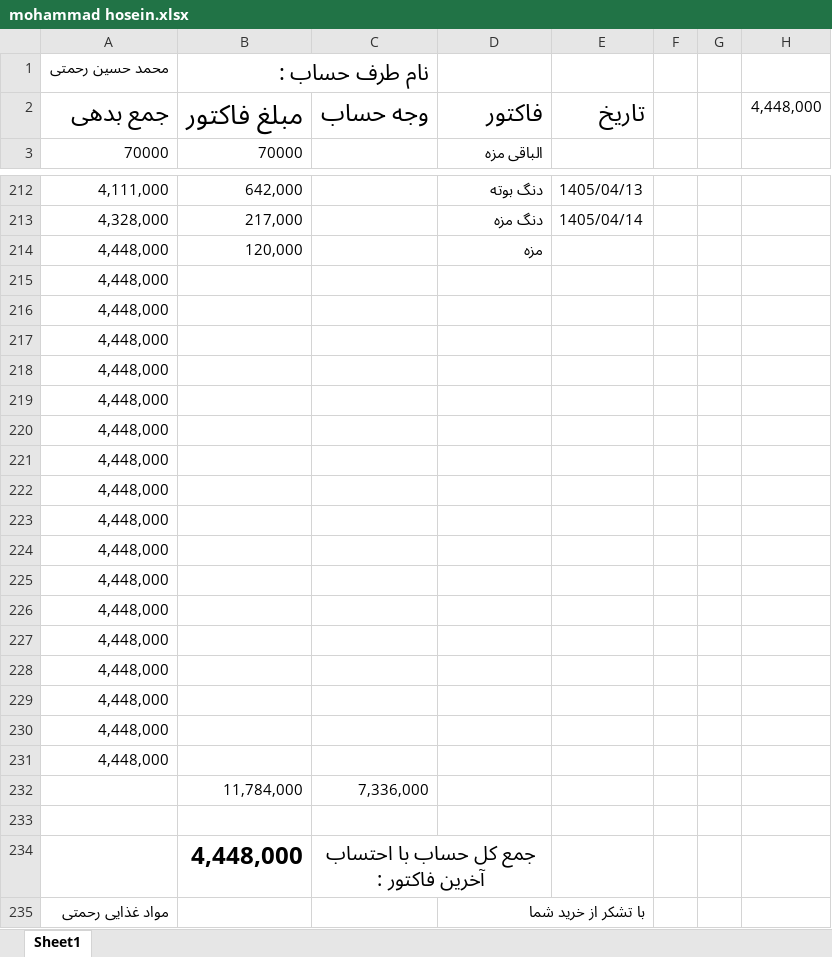
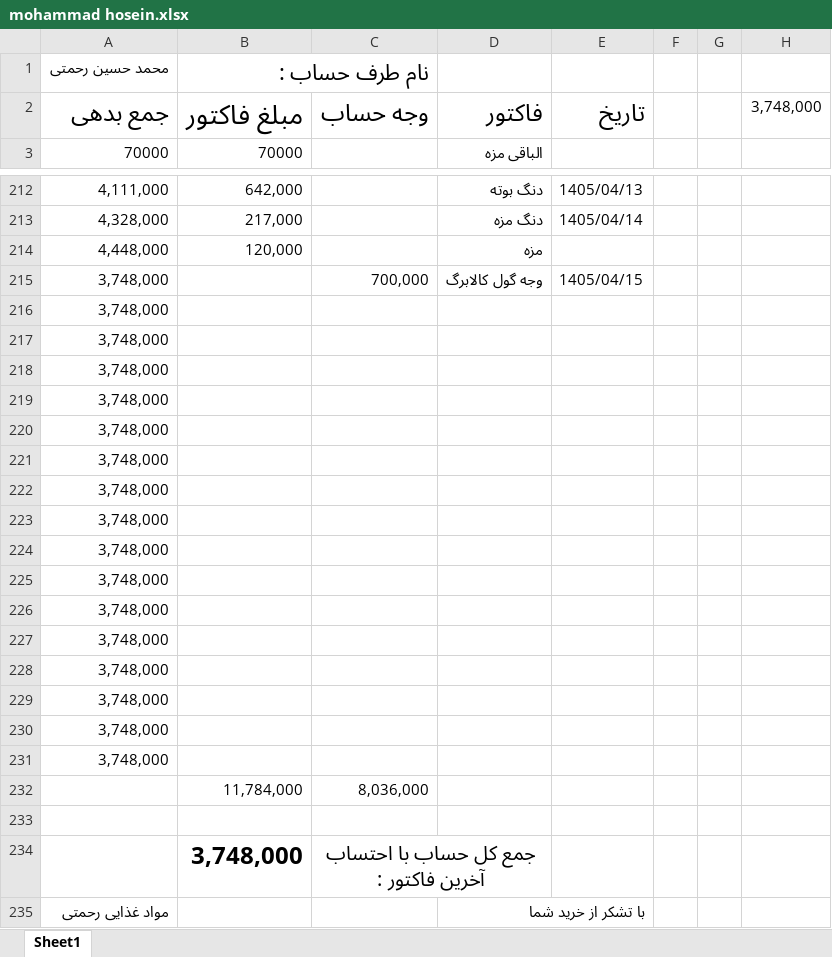
Before and after one commit to Hamidmarket/hesab, an Excel workbook: customers/mohammad hosein.xlsx, sheet Sheet1, drawn as a sheet; only a part is shown, gaps mark what is left out; values as stored, in another font and other column widths than the file's, no borders; conditional formats not drawn; removed rows and columns are numbered as before the commit, all else as after; the diff names each change by its address in the sheet, - before the commit and + after, or states it on an @@ line.

```diff
--- a/customers/mohammad hosein.xlsx (sheet Sheet1)
+++ b/customers/mohammad hosein.xlsx (sheet Sheet1)
-H2: 4,448,000
+H2: 3,748,000
-row 215: 4,448,000
+row 215: 3,748,000 |  | 700,000 | وجه گول کالابرگ | 1405/04/15
-A216:A231: 4,448,000
+A216:A231: 3,748,000
-C232: 7,336,000
+C232: 8,036,000
-B234: 4,448,000
+B234: 3,748,000
```
Also changed, not shown: customers.xlsx, 1 other file.
